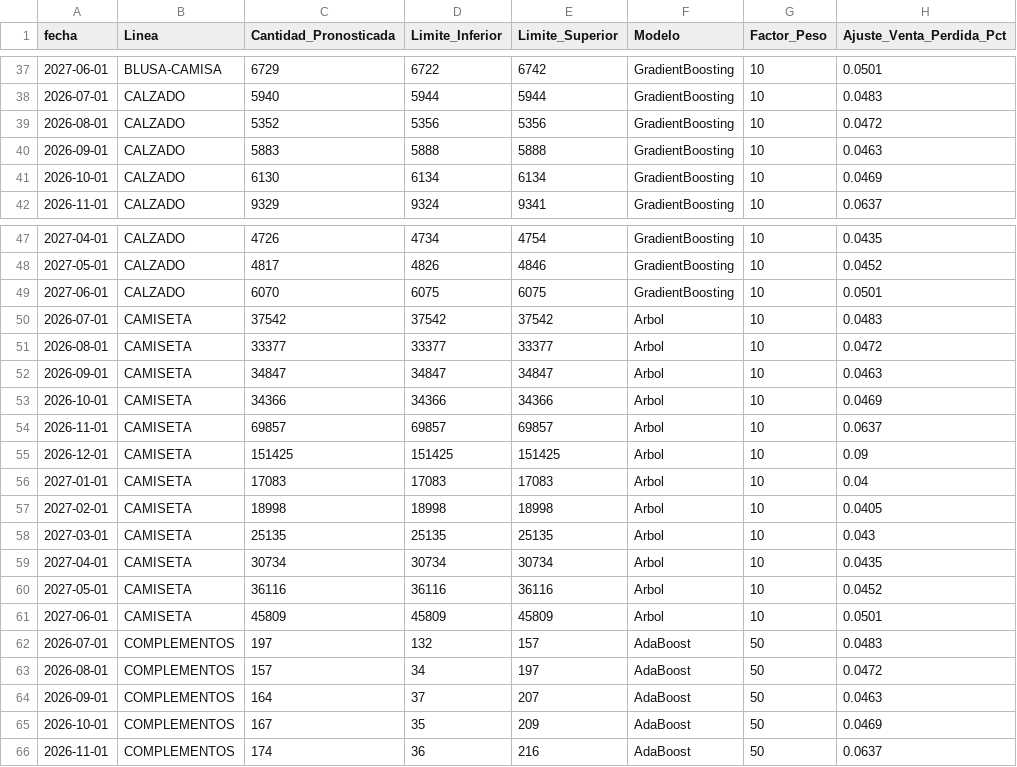
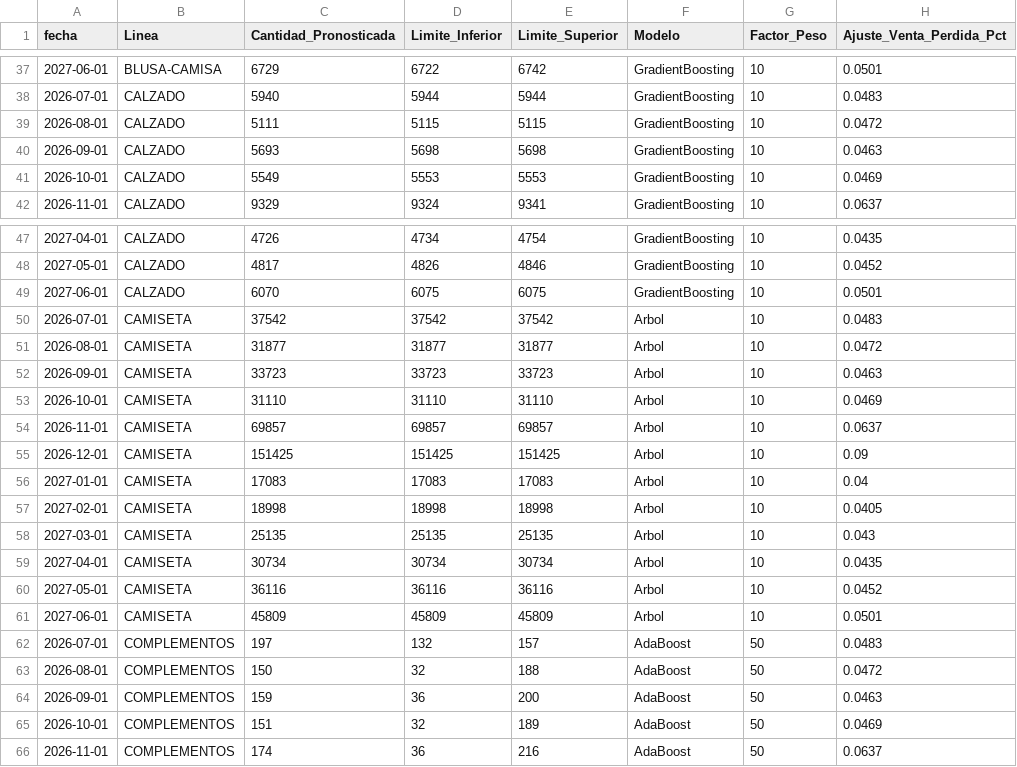
Before and after one commit to CamiloRa98/stopjeans-pronostico, a CSV file: data/pronostico_ventas_yoyo_jeans.csv, drawn as a sheet; only a part is shown, gaps mark what is left out; the diff covers the shown part only.

```diff
--- a/data/pronostico_ventas_yoyo_jeans.csv
+++ b/data/pronostico_ventas_yoyo_jeans.csv
@@ -38,5 +38,5 @@ fecha,Linea,Cantidad_Pronosticada,Limite_Inferior,Limite_Superior,Modelo,Factor_
 2026-07-01,CALZADO,5940,5944,5944,GradientBoosting,10,0.0483
-2026-08-01,CALZADO,5352,5356,5356,GradientBoosting,10,0.0472
-2026-09-01,CALZADO,5883,5888,5888,GradientBoosting,10,0.0463
-2026-10-01,CALZADO,6130,6134,6134,GradientBoosting,10,0.0469
+2026-08-01,CALZADO,5111,5115,5115,GradientBoosting,10,0.0472
+2026-09-01,CALZADO,5693,5698,5698,GradientBoosting,10,0.0463
+2026-10-01,CALZADO,5549,5553,5553,GradientBoosting,10,0.0469
 2026-11-01,CALZADO,9329,9324,9341,GradientBoosting,10,0.0637
@@ -50,5 +50,5 @@ fecha,Linea,Cantidad_Pronosticada,Limite_Inferior,Limite_Superior,Modelo,Factor_
 2026-07-01,CAMISETA,37542,37542,37542,Arbol,10,0.0483
-2026-08-01,CAMISETA,33377,33377,33377,Arbol,10,0.0472
-2026-09-01,CAMISETA,34847,34847,34847,Arbol,10,0.0463
-2026-10-01,CAMISETA,34366,34366,34366,Arbol,10,0.0469
+2026-08-01,CAMISETA,31877,31877,31877,Arbol,10,0.0472
+2026-09-01,CAMISETA,33723,33723,33723,Arbol,10,0.0463
+2026-10-01,CAMISETA,31110,31110,31110,Arbol,10,0.0469
 2026-11-01,CAMISETA,69857,69857,69857,Arbol,10,0.0637
@@ -62,5 +62,5 @@ fecha,Linea,Cantidad_Pronosticada,Limite_Inferior,Limite_Superior,Modelo,Factor_
 2026-07-01,COMPLEMENTOS,197,132,157,AdaBoost,50,0.0483
-2026-08-01,COMPLEMENTOS,157,34,197,AdaBoost,50,0.0472
-2026-09-01,COMPLEMENTOS,164,37,207,AdaBoost,50,0.0463
-2026-10-01,COMPLEMENTOS,167,35,209,AdaBoost,50,0.0469
+2026-08-01,COMPLEMENTOS,150,32,188,AdaBoost,50,0.0472
+2026-09-01,COMPLEMENTOS,159,36,200,AdaBoost,50,0.0463
+2026-10-01,COMPLEMENTOS,151,32,189,AdaBoost,50,0.0469
 2026-11-01,COMPLEMENTOS,174,36,216,AdaBoost,50,0.0637
```
Also changed, not shown: 108 edited cells elsewhere in this file, data/pronostico_ventas_stop_jeans.csv.
